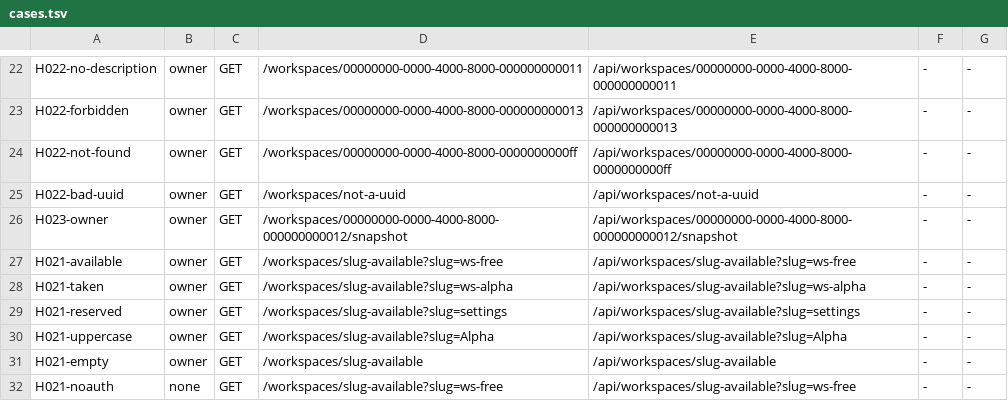
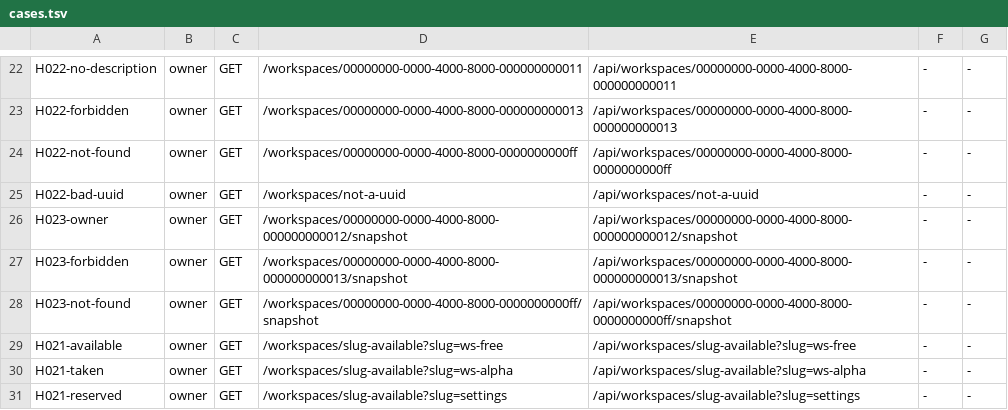
Before and after one commit to Momens-Works/momens-server, a TSV file: scripts/legacy-diff/cases.tsv, drawn as a sheet; only a part is shown, gaps mark what is left out; the shorter side is filled out with more unchanged rows; the diff names each change by its address in the sheet, - before the commit and + after, or states it on an @@ line.

Commit message:
fix(MOM-0862/web): snapshot 계약 회귀를 보강합니다

```diff
--- a/scripts/legacy-diff/cases.tsv
+++ b/scripts/legacy-diff/cases.tsv
+row 27: H023-forbidden | owner | GET | /workspaces/00000000-0000-4000-8000-000000000013/snapshot | /api/workspaces/00000000-0000-4000-8000-000000000013/snapshot | - | -
+row 28: H023-not-found | owner | GET | /workspaces/00000000-0000-4000-8000-0000000000ff/snapshot | /api/workspaces/00000000-0000-4000-8000-0000000000ff/snapshot | - | -
```
Also changed, not shown: 7 other files.
